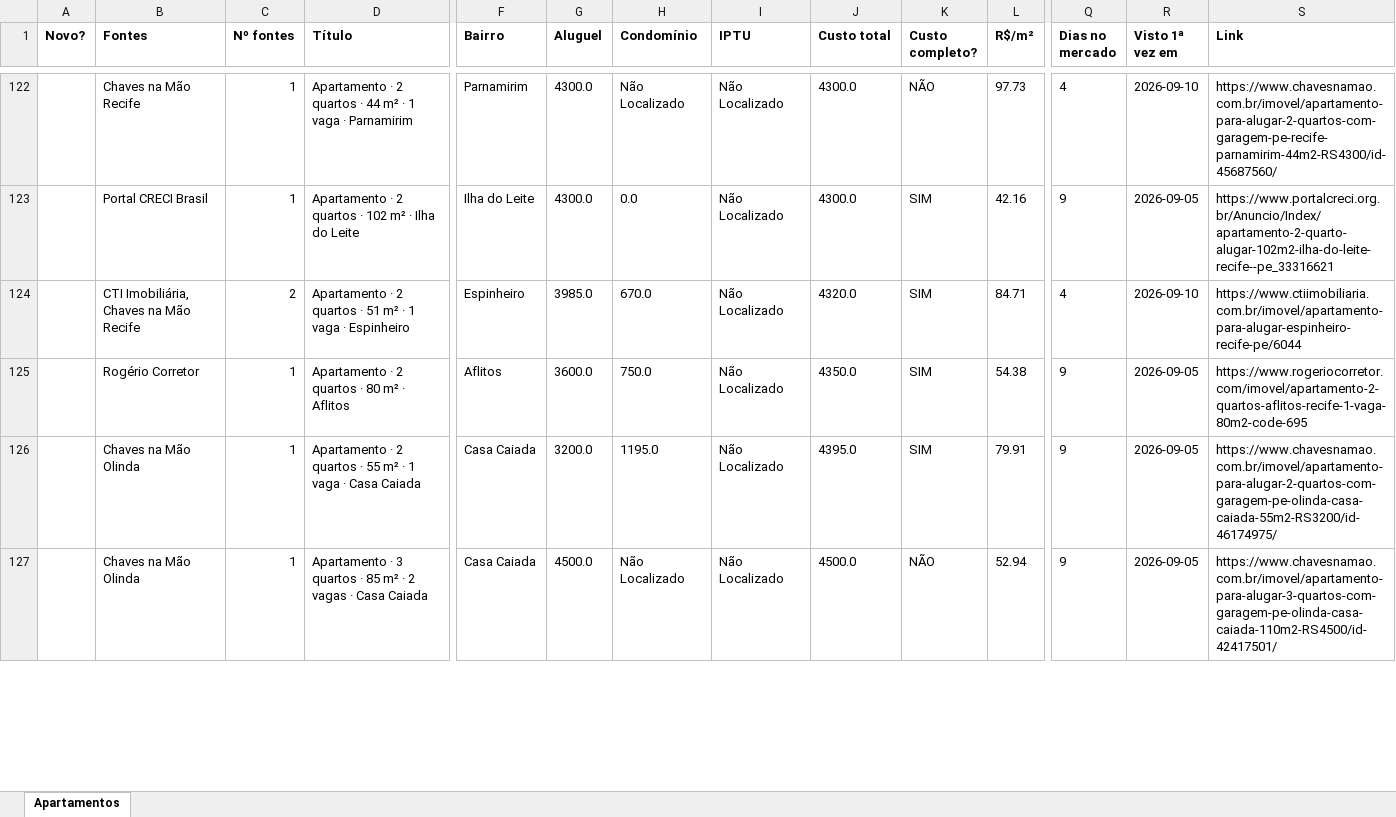
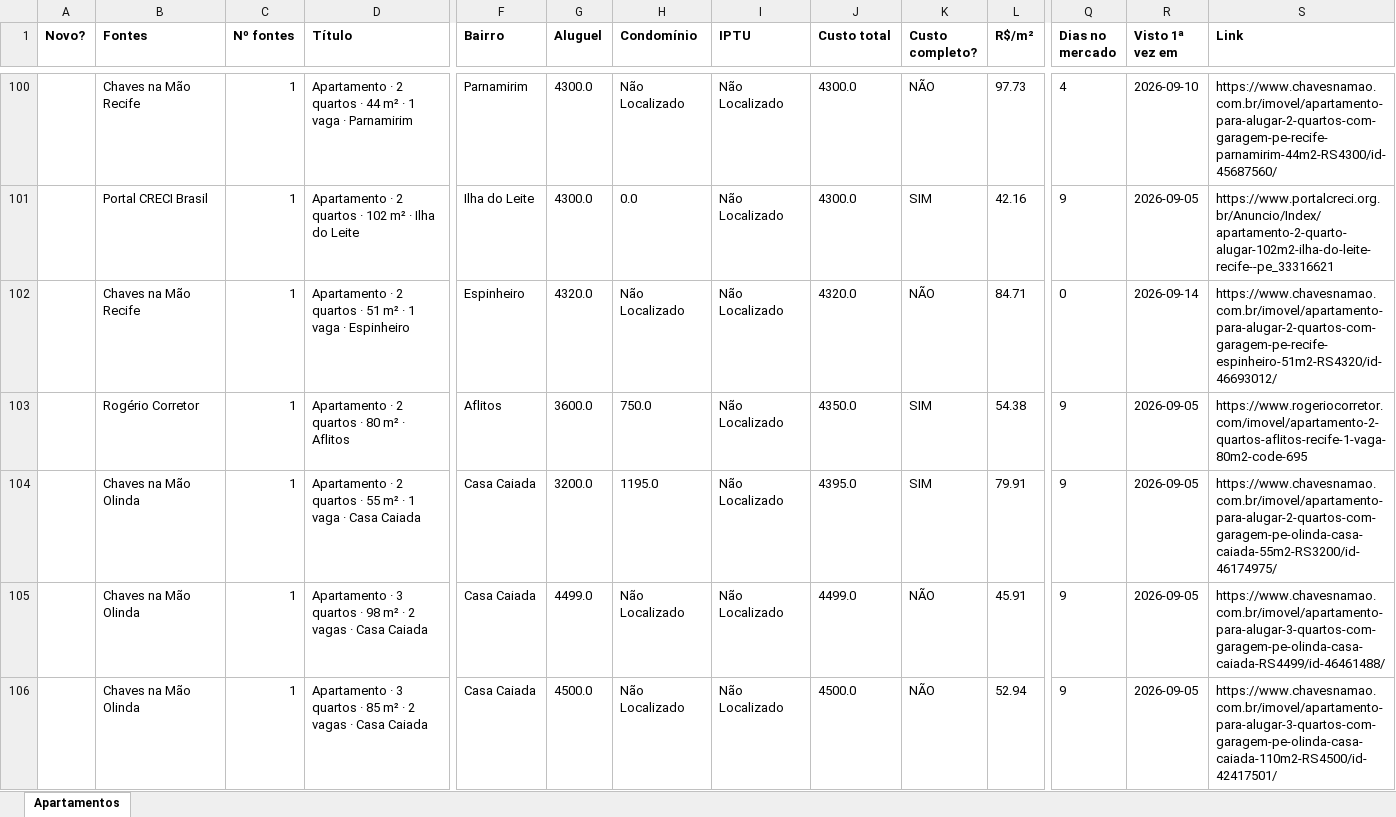
Before and after one commit to jlfig13/busca-imovel, an Excel workbook: saida/apartamentos.xlsx, sheet Apartamentos, drawn as a sheet; only a part is shown, gaps mark what is left out; values as stored, in another font and other column widths than the file's, no borders; addresses are those after the commit; rows hold the shown columns only; the diff covers the shown part only; the diff names each change by its address in the sheet, - before the commit and + after, or states it on an @@ line.

```diff
--- a/saida/apartamentos.xlsx (sheet Apartamentos)
+++ b/saida/apartamentos.xlsx (sheet Apartamentos)
-B102 (Fontes): CTI Imobiliária, Chaves na Mão Recife
+B102 (Fontes): Chaves na Mão Recife
-C102 (Nº fontes): 2
+C102 (Nº fontes): 1
-G102 (Aluguel): 3985.0
+G102 (Aluguel): 4320.0
-H102 (Condomínio): 670.0
+H102 (Condomínio): Não Localizado
-K102 (Custo completo?): SIM
+K102 (Custo completo?): NÃO
-Q102 (Dias no mercado): 4
+Q102 (Dias no mercado): 0
-R102 (Visto 1ª vez em): 2026-09-10
+R102 (Visto 1ª vez em): 2026-09-14
-S102 (Link): https://www.ctiimobiliaria.com.br/imovel/apartamento-para-alugar-espinheiro-recife-pe/6044
+S102 (Link): https://www.chavesnamao.com.br/imovel/apartamento-para-alugar-2-quartos-com-garagem-pe-recife-espinheiro-51m2-RS4320/id-46693012/
+row 105:  | Chaves na Mão Olinda | 1 | Apartamento · 3 quartos · 98 m² · 2 vagas · Casa Caiada | Casa Caiada | 4499.0 | Não Localizado | Não Localizado | 4499.0 | NÃO | 45.91 | 9 | 2026-09-05 | https://www.chavesnamao.com.br/imovel/apartamento-para-alugar-3-quartos-com-garagem-pe-olinda-casa-caiada-RS4499/id-46461488/
```
Also changed, not shown: 18 added rows, 36 removed rows, 1 moved row and 252 edited cells elsewhere in this sheet, 2 other files.
